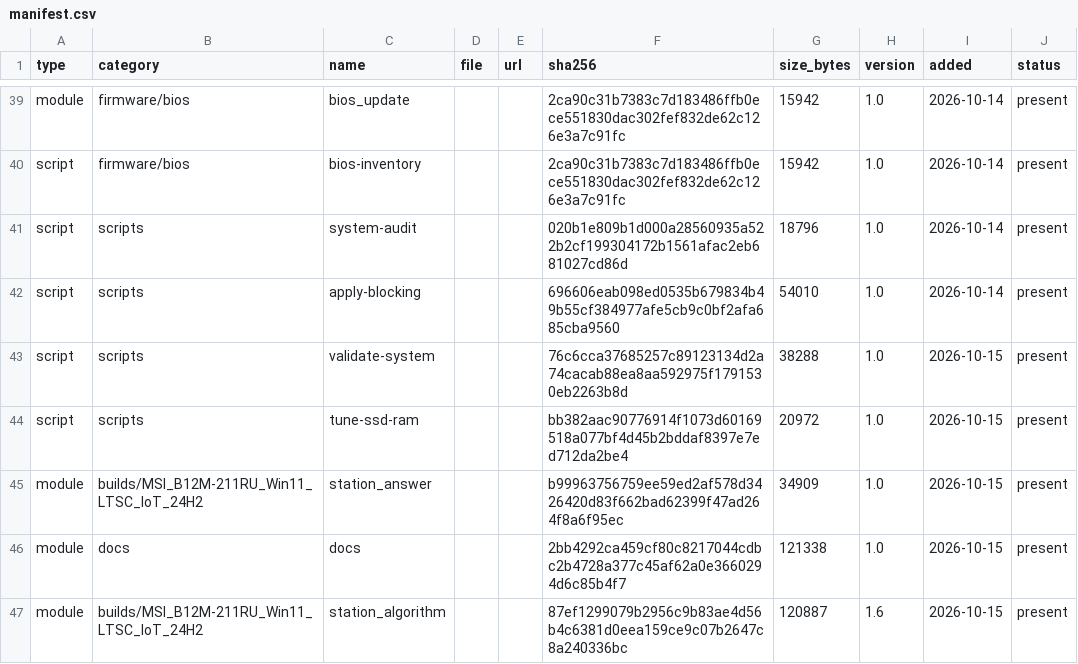
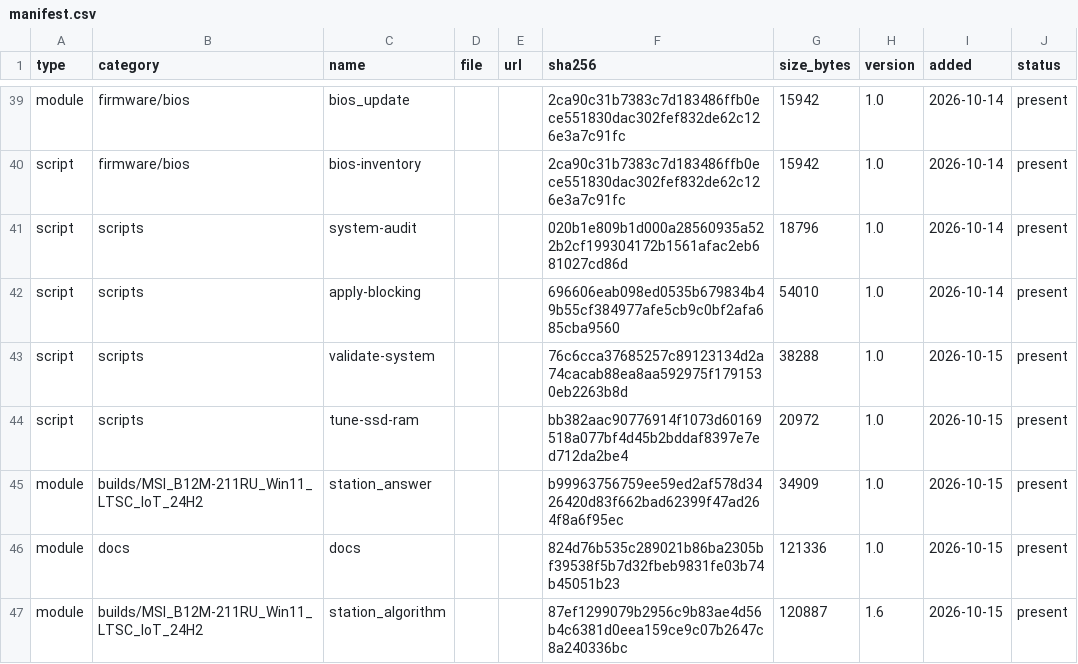
Before and after one commit to rockvital506-commits/immutable_workstation2, a CSV file: manifest.csv, drawn as a sheet; only a part is shown, gaps mark what is left out.

```diff
--- a/manifest.csv
+++ b/manifest.csv
@@ -45,3 +45,3 @@ script,scripts,tune-ssd-ram,,,bb382aac90776914f1073d60169518a077bf4d45b2bddaf839
 module,builds/MSI_B12M-211RU_Win11_LTSC_IoT_24H2,station_answer,,,b99963756759ee59ed2af578d3426420d83f662bad62399f47ad264f8a6f95ec,34909,1.0,2026-10-15,present
-module,docs,docs,,,2bb4292ca459cf80c8217044cdbc2b4728a377c45af62a0e3660294d6c85b4f7,121338,1.0,2026-10-15,present
+module,docs,docs,,,824d76b535c289021b86ba2305bf39538f5b7d32fbeb9831fe03b74b45051b23,121336,1.0,2026-10-15,present
 module,builds/MSI_B12M-211RU_Win11_LTSC_IoT_24H2,station_algorithm,,,87ef1299079b2956c9b83ae4d56b4c6381d0eea159ce9c07b2647c8a240336bc,120887,1.6,2026-10-15,present
```
Also changed, not shown: 12 other files.
